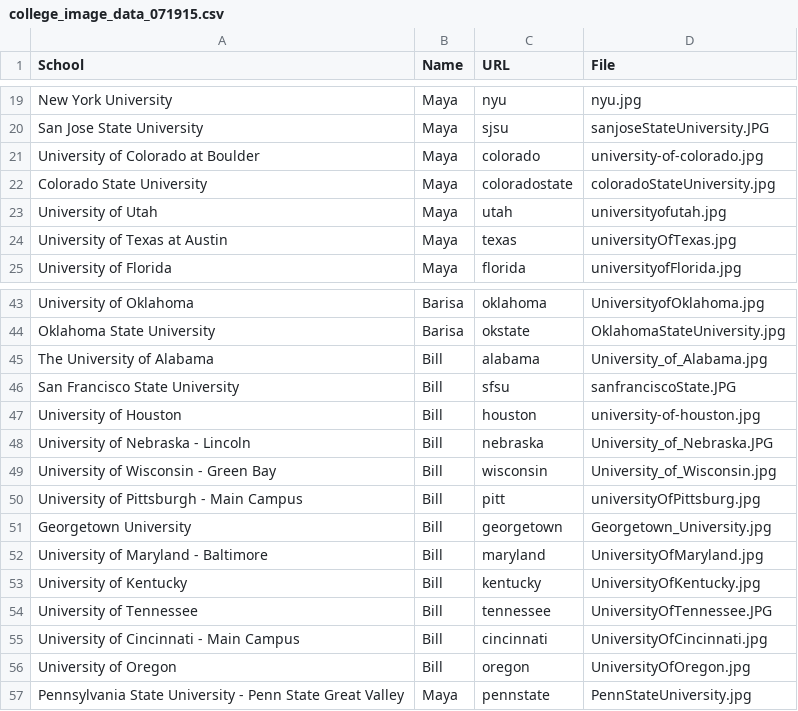
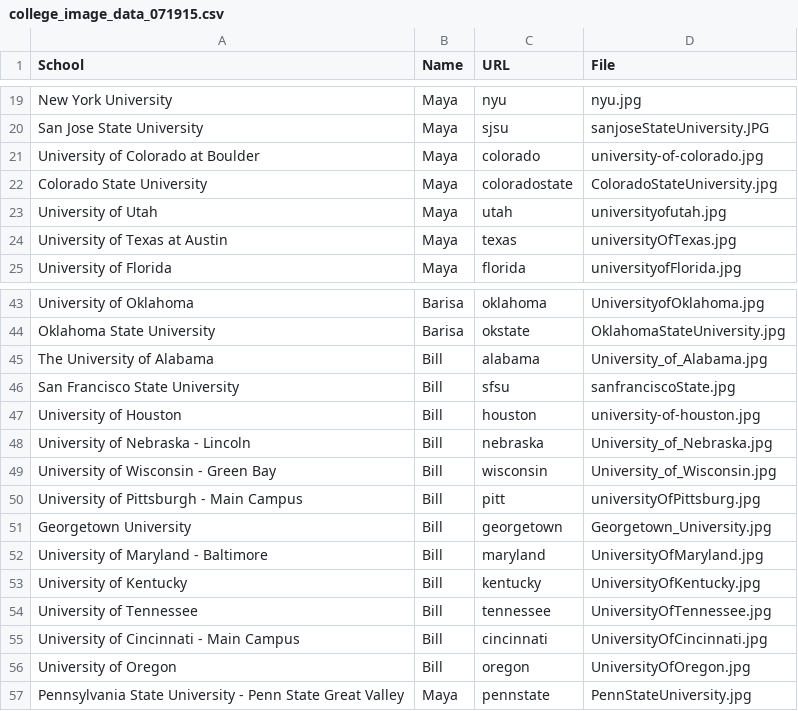
Before and after one commit to sdbmich1/plumboard, a CSV file: db/college_image_data_071915.csv, drawn as a sheet; only a part is shown, gaps mark what is left out.

```diff
--- a/db/college_image_data_071915.csv
+++ b/db/college_image_data_071915.csv
@@ -21,3 +21,3 @@ San Jose State University,Maya,sjsu,sanjoseStateUniversity.JPG
 University of Colorado at Boulder,Maya,colorado,university-of-colorado.jpg
-Colorado State University,Maya,coloradostate,coloradoStateUniversity.jpg
+Colorado State University,Maya,coloradostate,ColoradoStateUniversity.jpg
 University of Utah,Maya,utah,universityofutah.jpg
@@ -45,5 +45,5 @@ Oklahoma State University,Barisa,okstate,OklahomaStateUniversity.jpg
 The University of Alabama,Bill,alabama,University_of_Alabama.jpg
-San Francisco State University,Bill,sfsu,sanfranciscoState.JPG
+San Francisco State University,Bill,sfsu,sanfranciscoState.jpg
 University of Houston,Bill,houston,university-of-houston.jpg
-University of Nebraska - Lincoln,Bill,nebraska,University_of_Nebraska.JPG
+University of Nebraska - Lincoln,Bill,nebraska,University_of_Nebraska.jpg
 University of Wisconsin - Green Bay,Bill,wisconsin,University_of_Wisconsin.jpg
@@ -53,3 +53,3 @@ University of Maryland - Baltimore,Bill,maryland,UniversityOfMaryland.jpg
 University of Kentucky,Bill,kentucky,UniversityOfKentucky.jpg
-University of Tennessee,Bill,tennessee,UniversityOfTennessee.JPG
+University of Tennessee,Bill,tennessee,UniversityOfTennessee.jpg
 University of Cincinnati - Main Campus,Bill,cincinnati,UniversityOfCincinnati.jpg
```
Also changed, not shown: 8 other files.
